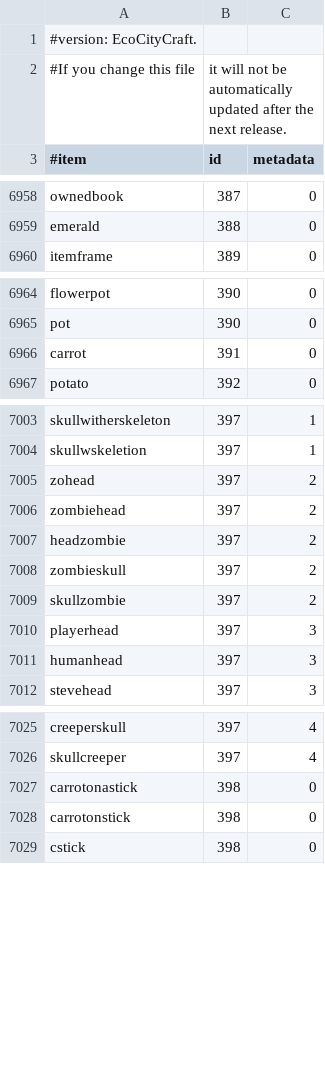
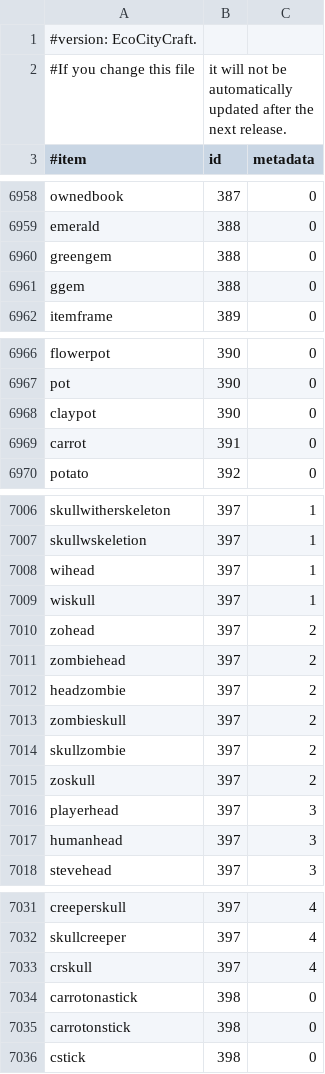
Before and after one commit to SirChilledMrHobo/items.csv, a CSV file: items.csv, drawn as a sheet; only a part is shown, gaps mark what is left out; the diff names each change by its address in the sheet, - before the commit and + after, or states it on an @@ line.

Commit message:
Version 2
Started 5/31

```diff
--- a/items.csv
+++ b/items.csv
+row 6960: greengem | 388 | 0
+row 6961: ggem | 388 | 0
+row 6968: claypot | 390 | 0
+row 7008: wihead | 397 | 1
+row 7009: wiskull | 397 | 1
+row 7015: zoskull | 397 | 2
+row 7033: crskull | 397 | 4
```
